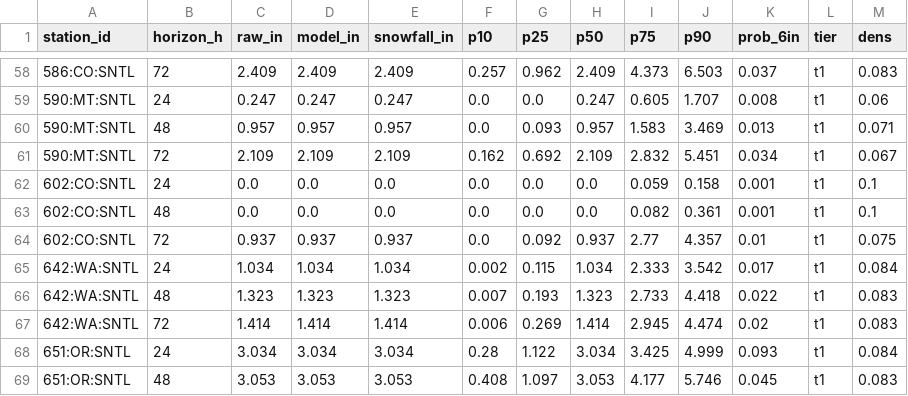
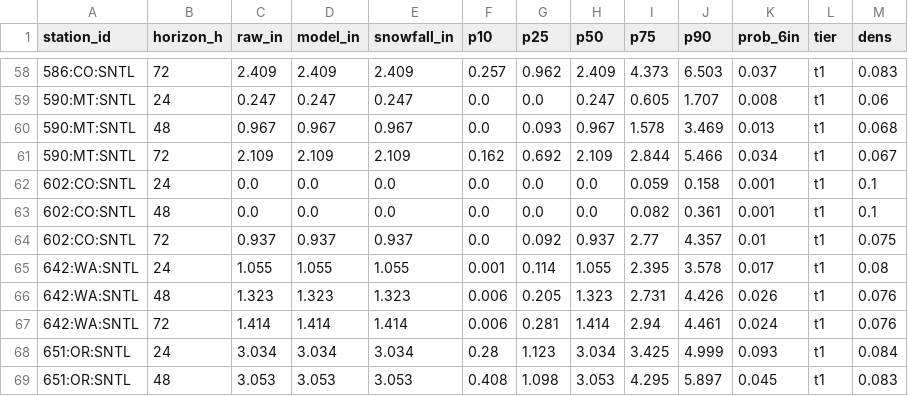
Before and after one commit to andrewnakas/open-powder-ml, a CSV file: history/stations/2026-11-18.csv, drawn as a sheet; only a part is shown, gaps mark what is left out; the diff covers the shown part only.

```diff
--- a/history/stations/2026-11-18.csv
+++ b/history/stations/2026-11-18.csv
@@ -59,4 +59,4 @@ station_id,horizon_h,raw_in,model_in,snowfall_in,p10,p25,p50,p75,p90,prob_6in,ti
 590:MT:SNTL,24,0.247,0.247,0.247,0.0,0.0,0.247,0.605,1.707,0.008,t1,0.06
-590:MT:SNTL,48,0.957,0.957,0.957,0.0,0.093,0.957,1.583,3.469,0.013,t1,0.071
-590:MT:SNTL,72,2.109,2.109,2.109,0.162,0.692,2.109,2.832,5.451,0.034,t1,0.067
+590:MT:SNTL,48,0.967,0.967,0.967,0.0,0.093,0.967,1.578,3.469,0.013,t1,0.068
+590:MT:SNTL,72,2.109,2.109,2.109,0.162,0.692,2.109,2.844,5.466,0.034,t1,0.067
 602:CO:SNTL,24,0.0,0.0,0.0,0.0,0.0,0.0,0.059,0.158,0.001,t1,0.1
@@ -64,6 +64,6 @@ station_id,horizon_h,raw_in,model_in,snowfall_in,p10,p25,p50,p75,p90,prob_6in,ti
 602:CO:SNTL,72,0.937,0.937,0.937,0.0,0.092,0.937,2.77,4.357,0.01,t1,0.075
-642:WA:SNTL,24,1.034,1.034,1.034,0.002,0.115,1.034,2.333,3.542,0.017,t1,0.084
-642:WA:SNTL,48,1.323,1.323,1.323,0.007,0.193,1.323,2.733,4.418,0.022,t1,0.083
-642:WA:SNTL,72,1.414,1.414,1.414,0.006,0.269,1.414,2.945,4.474,0.02,t1,0.083
-651:OR:SNTL,24,3.034,3.034,3.034,0.28,1.122,3.034,3.425,4.999,0.093,t1,0.084
-651:OR:SNTL,48,3.053,3.053,3.053,0.408,1.097,3.053,4.177,5.746,0.045,t1,0.083
+642:WA:SNTL,24,1.055,1.055,1.055,0.001,0.114,1.055,2.395,3.578,0.017,t1,0.08
+642:WA:SNTL,48,1.323,1.323,1.323,0.006,0.205,1.323,2.731,4.426,0.026,t1,0.076
+642:WA:SNTL,72,1.414,1.414,1.414,0.006,0.281,1.414,2.94,4.461,0.024,t1,0.076
+651:OR:SNTL,24,3.034,3.034,3.034,0.28,1.123,3.034,3.425,4.999,0.093,t1,0.084
+651:OR:SNTL,48,3.053,3.053,3.053,0.408,1.098,3.053,4.295,5.897,0.045,t1,0.083
```
Also changed, not shown: 139 edited cells elsewhere in this file, history/resorts-na/2026-11-18.csv, 4 other files.
